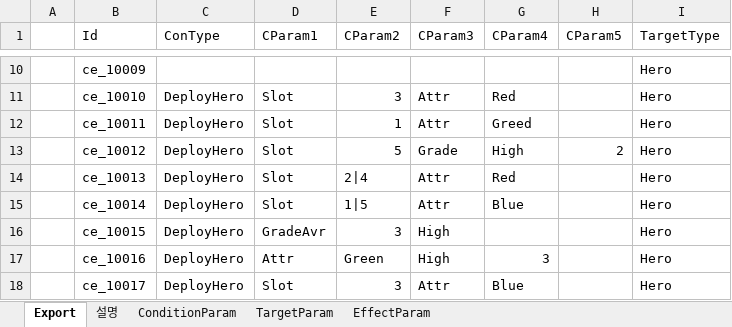
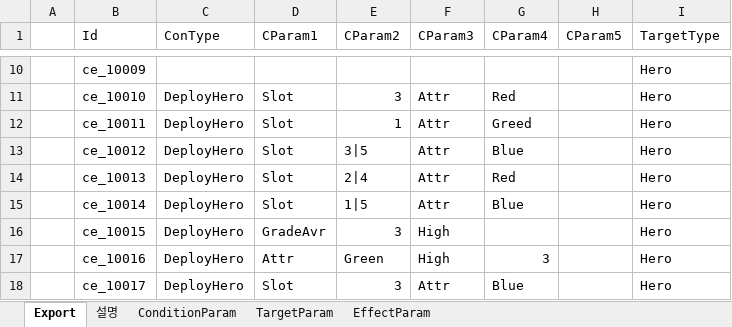
Before and after one commit to BlindBullet/ProjectDF, an Excel workbook: Assets/DataTables~/StatusEffectChart.xlsm, sheet Export, drawn as a sheet; only a part is shown, gaps mark what is left out; values as stored, in another font and other column widths than the file's, no borders; charts and pictures not drawn; the diff names each change by its address in the sheet, - before the commit and + after, or states it on an @@ line.

```diff
--- a/Assets/DataTables~/StatusEffectChart.xlsm (sheet Export)
+++ b/Assets/DataTables~/StatusEffectChart.xlsm (sheet Export)
-E13 (CParam2): 5
+E13 (CParam2): 3|5
-F13 (CParam3): Grade
+F13 (CParam3): Attr
-G13 (CParam4): High
+G13 (CParam4): Blue
-H13 (CParam5): 2
+H13 (CParam5): (empty)
```
Also changed, not shown: charts or pictures, Assets/DataTables~/StringChart.xlsm, 22 other files.
